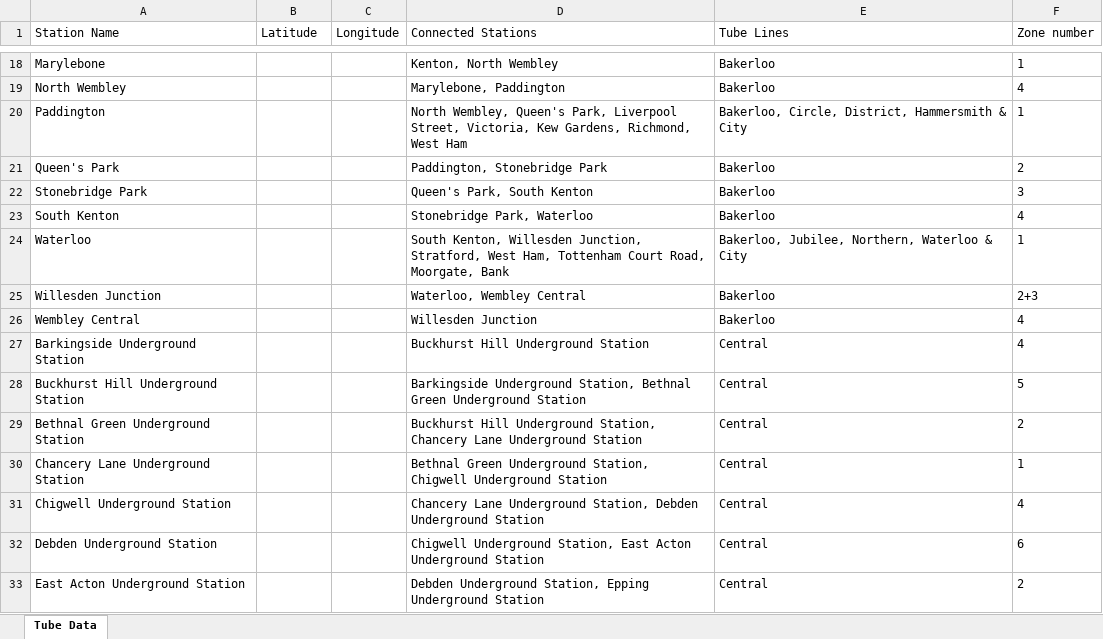
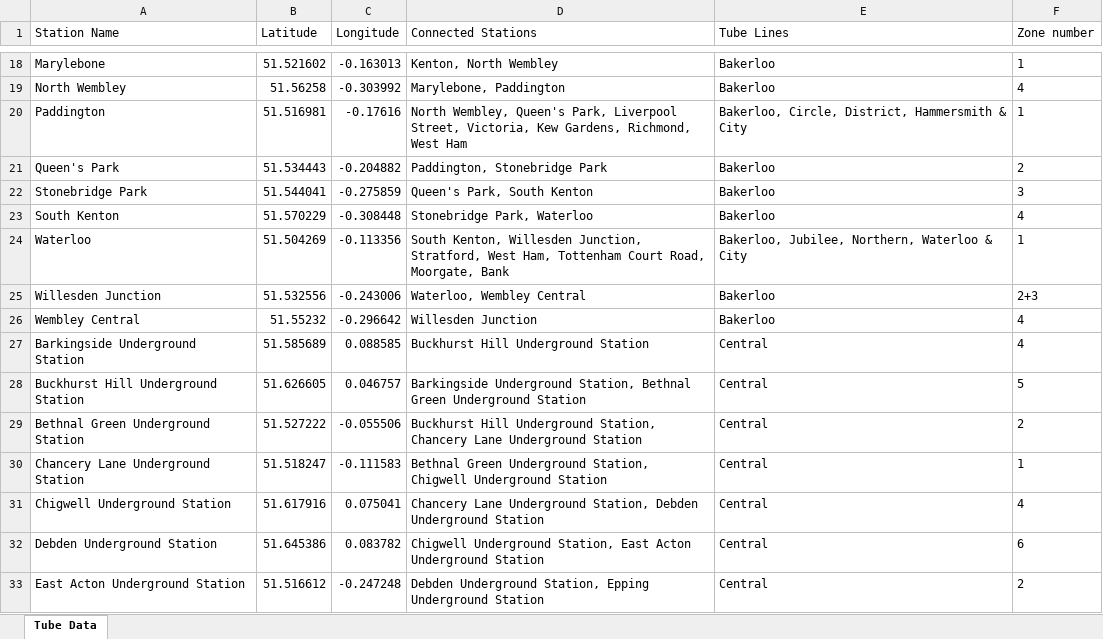
Before and after one commit to hosseinfd/LondonStation, an Excel workbook: Implementing A star algorithm/TubeData.xlsx, sheet Tube Data, drawn as a sheet; only a part is shown, gaps mark what is left out; values as stored, in another font and other column widths than the file's, no borders; the diff covers the shown part only; the diff names each change by its address in the sheet, - before the commit and + after, or states it on an @@ line.

```diff
--- a/Implementing A star algorithm/TubeData.xlsx (sheet Tube Data)
+++ b/Implementing A star algorithm/TubeData.xlsx (sheet Tube Data)
-B18 (Latitude): (empty)
+B18 (Latitude): 51.521602
-C18 (Longitude): (empty)
+C18 (Longitude): -0.163013
-B19 (Latitude): (empty)
+B19 (Latitude): 51.56258
-C19 (Longitude): (empty)
+C19 (Longitude): -0.303992
-B20 (Latitude): (empty)
+B20 (Latitude): 51.516981
-C20 (Longitude): (empty)
+C20 (Longitude): -0.17616
-B21 (Latitude): (empty)
+B21 (Latitude): 51.534443
-C21 (Longitude): (empty)
+C21 (Longitude): -0.204882
-B22 (Latitude): (empty)
+B22 (Latitude): 51.544041
-C22 (Longitude): (empty)
+C22 (Longitude): -0.275859
-B23 (Latitude): (empty)
+B23 (Latitude): 51.570229
-C23 (Longitude): (empty)
+C23 (Longitude): -0.308448
-B24 (Latitude): (empty)
+B24 (Latitude): 51.504269
-C24 (Longitude): (empty)
+C24 (Longitude): -0.113356
-B25 (Latitude): (empty)
+B25 (Latitude): 51.532556
-C25 (Longitude): (empty)
+C25 (Longitude): -0.243006
-B26 (Latitude): (empty)
+B26 (Latitude): 51.55232
-C26 (Longitude): (empty)
+C26 (Longitude): -0.296642
-B27 (Latitude): (empty)
+B27 (Latitude): 51.585689
-C27 (Longitude): (empty)
+C27 (Longitude): 0.088585
-B28 (Latitude): (empty)
+B28 (Latitude): 51.626605
-C28 (Longitude): (empty)
+C28 (Longitude): 0.046757
-B29 (Latitude): (empty)
+B29 (Latitude): 51.527222
-C29 (Longitude): (empty)
+C29 (Longitude): -0.055506
-B30 (Latitude): (empty)
+B30 (Latitude): 51.518247
-C30 (Longitude): (empty)
+C30 (Longitude): -0.111583
-B31 (Latitude): (empty)
+B31 (Latitude): 51.617916
-C31 (Longitude): (empty)
+C31 (Longitude): 0.075041
-B32 (Latitude): (empty)
+B32 (Latitude): 51.645386
-C32 (Longitude): (empty)
+C32 (Longitude): 0.083782
-B33 (Latitude): (empty)
+B33 (Latitude): 51.516612
-C33 (Longitude): (empty)
+C33 (Longitude): -0.247248
```
Also changed, not shown: 508 edited cells elsewhere in this sheet, 8 other files.
